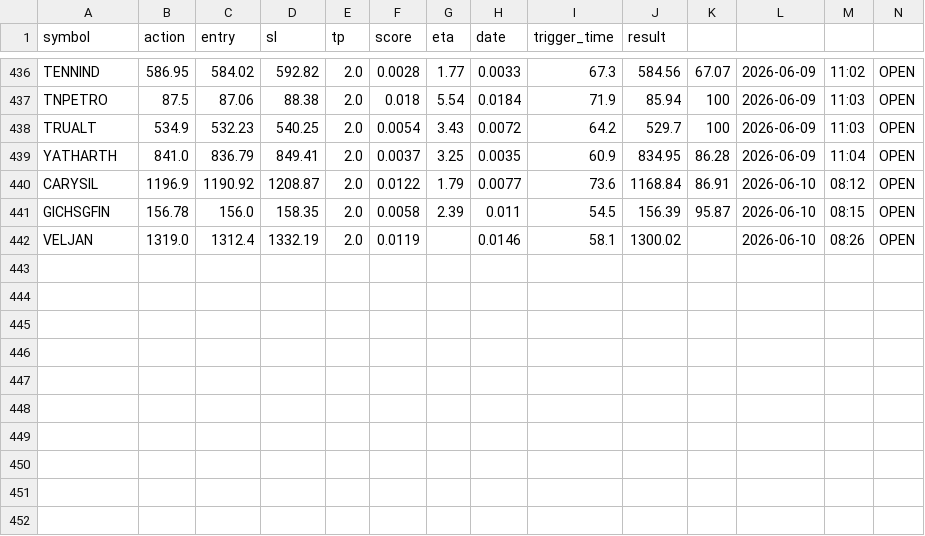
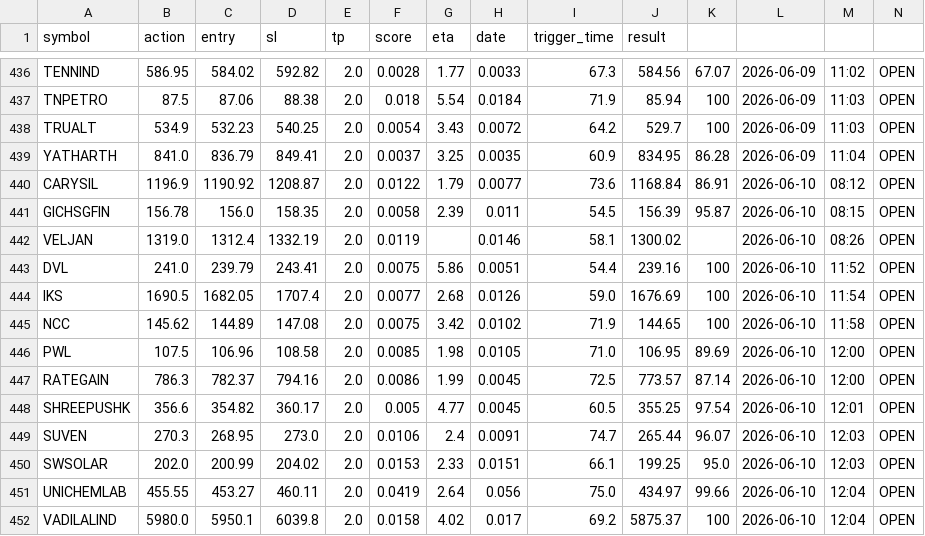
Before and after one commit to manjunathashtagi/Trading-Radar, a CSV file: data/signals.csv, drawn as a sheet; only a part is shown, gaps mark what is left out; the diff names each change by its address in the sheet, - before the commit and + after, or states it on an @@ line.

```diff
--- a/data/signals.csv
+++ b/data/signals.csv
+row 443: DVL | 241.0 | 239.79 | 243.41 | 2.0 | 0.0075 | 5.86 | 0.0051 | 54.4 | 239.16 | 100 | 2026-06-10 | 11:52 | OPEN
+row 444: IKS | 1690.5 | 1682.05 | 1707.4 | 2.0 | 0.0077 | 2.68 | 0.0126 | 59.0 | 1676.69 | 100 | 2026-06-10 | 11:54 | OPEN
+row 445: NCC | 145.62 | 144.89 | 147.08 | 2.0 | 0.0075 | 3.42 | 0.0102 | 71.9 | 144.65 | 100 | 2026-06-10 | 11:58 | OPEN
+row 446: PWL | 107.5 | 106.96 | 108.58 | 2.0 | 0.0085 | 1.98 | 0.0105 | 71.0 | 106.95 | 89.69 | 2026-06-10 | 12:00 | OPEN
+row 447: RATEGAIN | 786.3 | 782.37 | 794.16 | 2.0 | 0.0086 | 1.99 | 0.0045 | 72.5 | 773.57 | 87.14 | 2026-06-10 | 12:00 | OPEN
+row 448: SHREEPUSHK | 356.6 | 354.82 | 360.17 | 2.0 | 0.005 | 4.77 | 0.0045 | 60.5 | 355.25 | 97.54 | 2026-06-10 | 12:01 | OPEN
+row 449: SUVEN | 270.3 | 268.95 | 273.0 | 2.0 | 0.0106 | 2.4 | 0.0091 | 74.7 | 265.44 | 96.07 | 2026-06-10 | 12:03 | OPEN
+row 450: SWSOLAR | 202.0 | 200.99 | 204.02 | 2.0 | 0.0153 | 2.33 | 0.0151 | 66.1 | 199.25 | 95.0 | 2026-06-10 | 12:03 | OPEN
+row 451: UNICHEMLAB | 455.55 | 453.27 | 460.11 | 2.0 | 0.0419 | 2.64 | 0.056 | 75.0 | 434.97 | 99.66 | 2026-06-10 | 12:04 | OPEN
+row 452: VADILALIND | 5980.0 | 5950.1 | 6039.8 | 2.0 | 0.0158 | 4.02 | 0.017 | 69.2 | 5875.37 | 100 | 2026-06-10 | 12:04 | OPEN
```
Also changed, not shown: data/alerted_today.csv.
